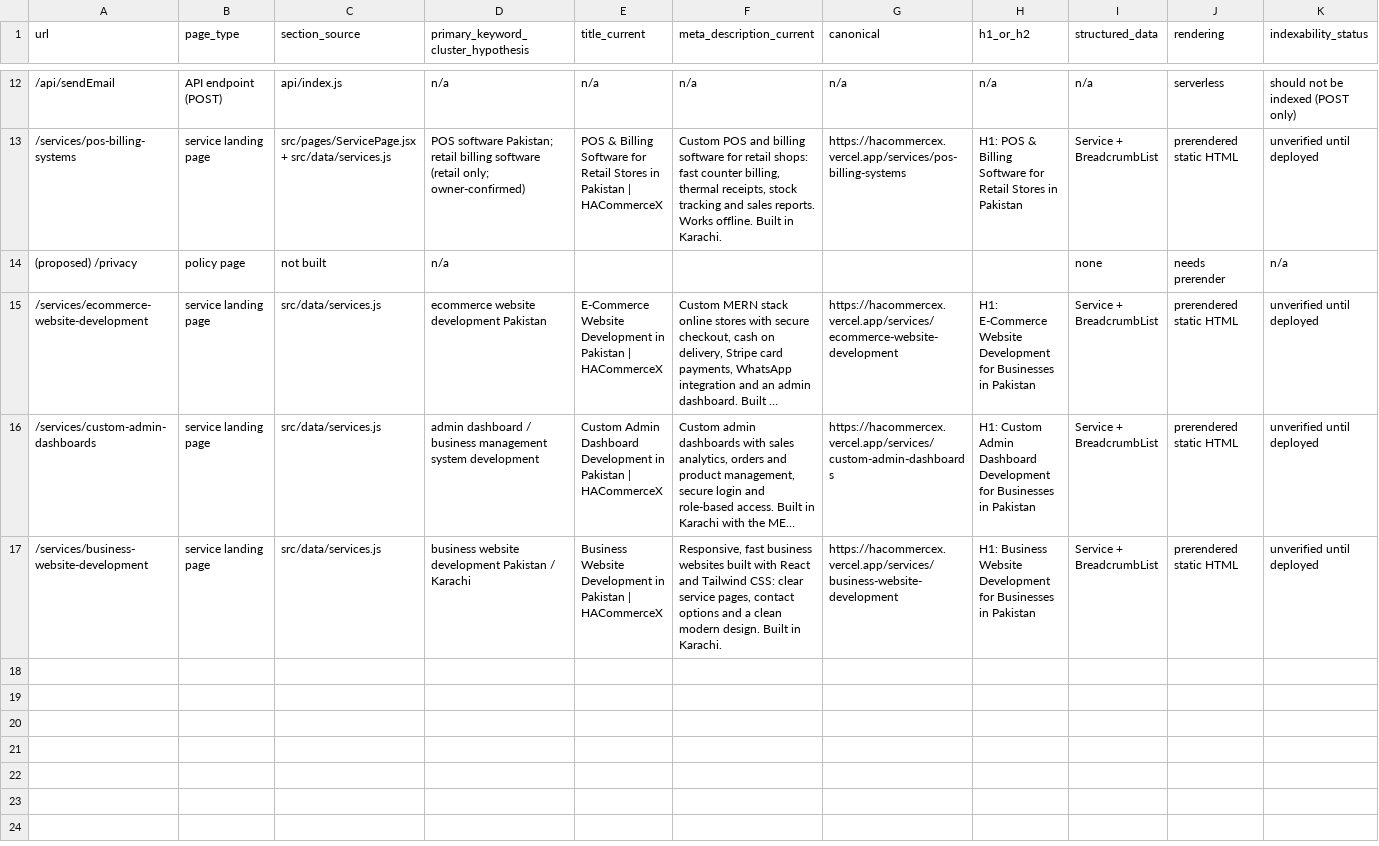
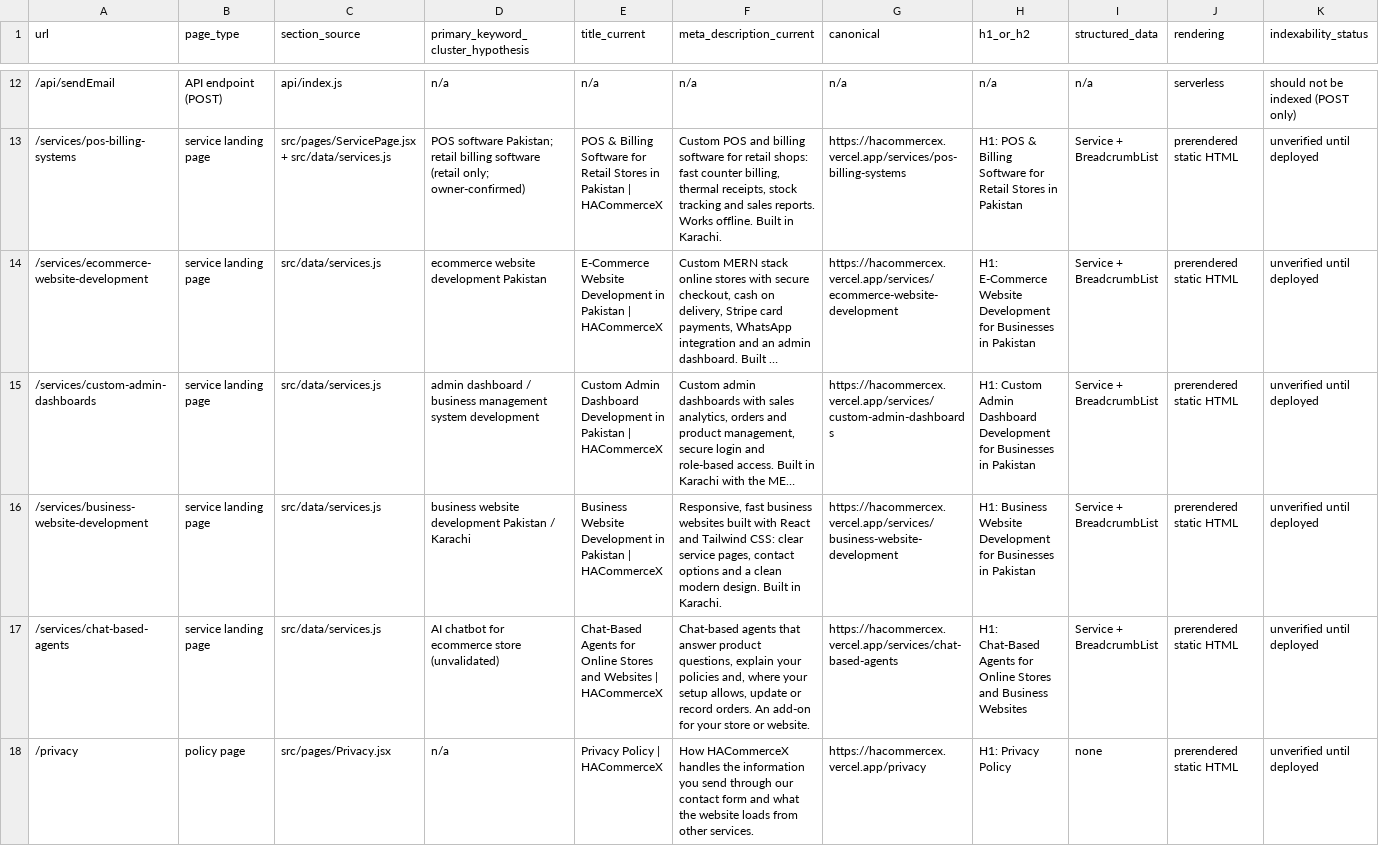
Before and after one commit to HassanAhmed270/HACommerceX-Site, a CSV file: seo/PAGE_INVENTORY.csv, drawn as a sheet; only a part is shown, gaps mark what is left out; long unchanged cells end in …; removed rows and columns are numbered as before the commit, all else as after; rows hold the shown columns only; the diff names each change by its address in the sheet, - before the commit and + after, or states it on an @@ line.

Commit message:
Phase 2e: Chat-Based Agents page and Privacy Policy

```diff
--- a/seo/PAGE_INVENTORY.csv
+++ b/seo/PAGE_INVENTORY.csv
-row 14: (proposed) /privacy | policy page | not built | n/a |  |  |  |  | none | needs prerender | n/a
+row 17: /services/chat-based-agents | service landing page | src/data/services.js | AI chatbot for ecommerce store (unvalidated) | Chat-Based Agents for Online Stores and Websites | HACommerceX | Chat-based agents that answer product questions, explain your policies and, where your setup allows, update or record orders. An add-on for your store or website. | https://hacommercex.vercel.app/services/chat-based-agents | H1: Chat-Based Agents for Online Stores and Business Websites | Service + BreadcrumbList | prerendered static HTML | unverified until deployed
+row 18: /privacy | policy page | src/pages/Privacy.jsx | n/a | Privacy Policy | HACommerceX | How HACommerceX handles the information you send through our contact form and what the website loads from other services. | https://hacommercex.vercel.app/privacy | H1: Privacy Policy | none | prerendered static HTML | unverified until deployed
```
Also changed, not shown: 9 other files.
